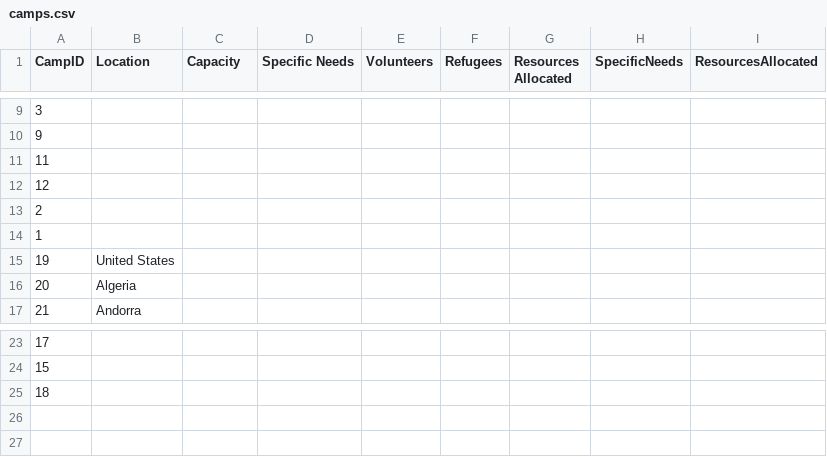
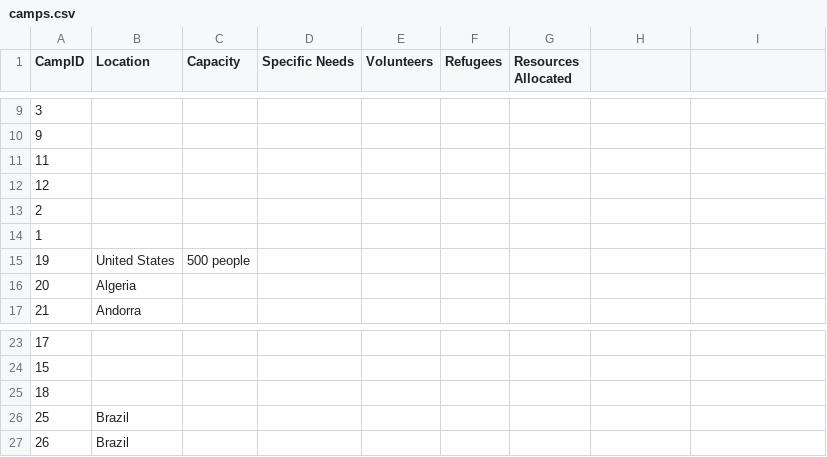
Before and after one commit to Alimauroraa/intro_programming_cw, a CSV file: project into prog/camps.csv, drawn as a sheet; only a part is shown, gaps mark what is left out; the diff names each change by its address in the sheet, - before the commit and + after, or states it on an @@ line.

```diff
--- a/project into prog/camps.csv
+++ b/project into prog/camps.csv
-H1: SpecificNeeds
+H1: (empty)
-I1: ResourcesAllocated
+I1: (empty)
-C15 (Capacity): (empty)
+C15 (Capacity): 500 people
+row 26: 25 | Brazil
+row 27: 26 | Brazil
```
Also changed, not shown: project into prog/plan.csv, 11 other files.
